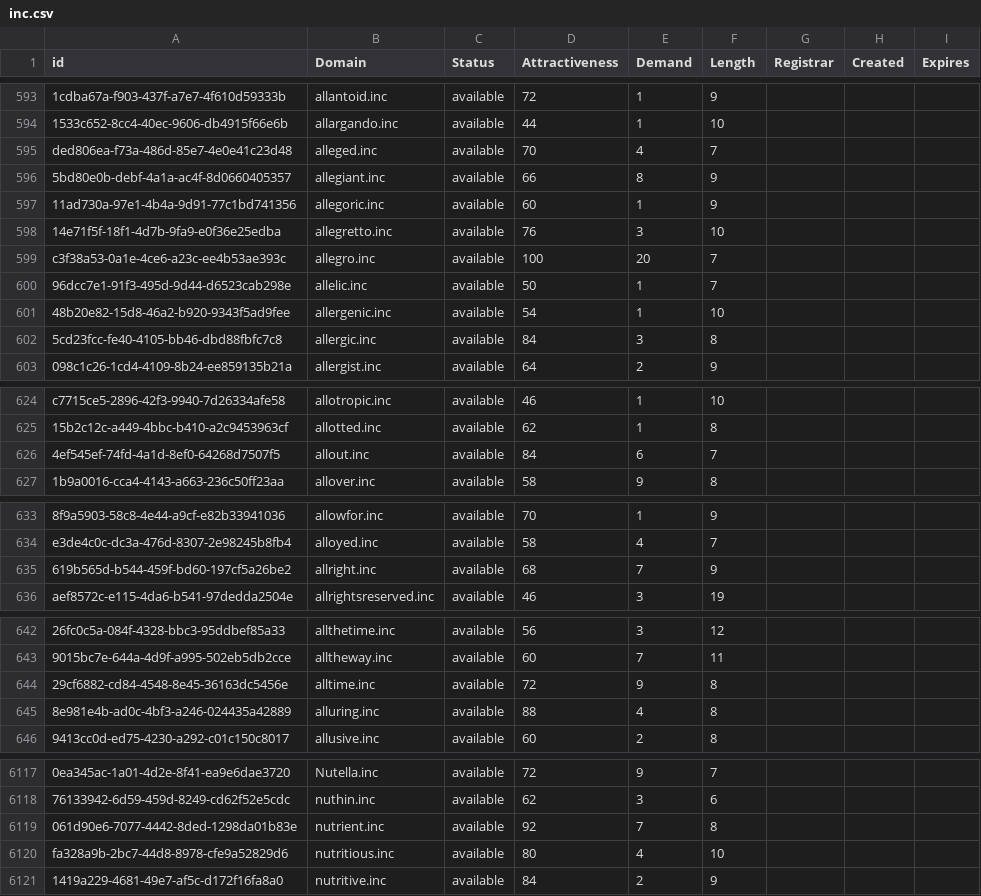
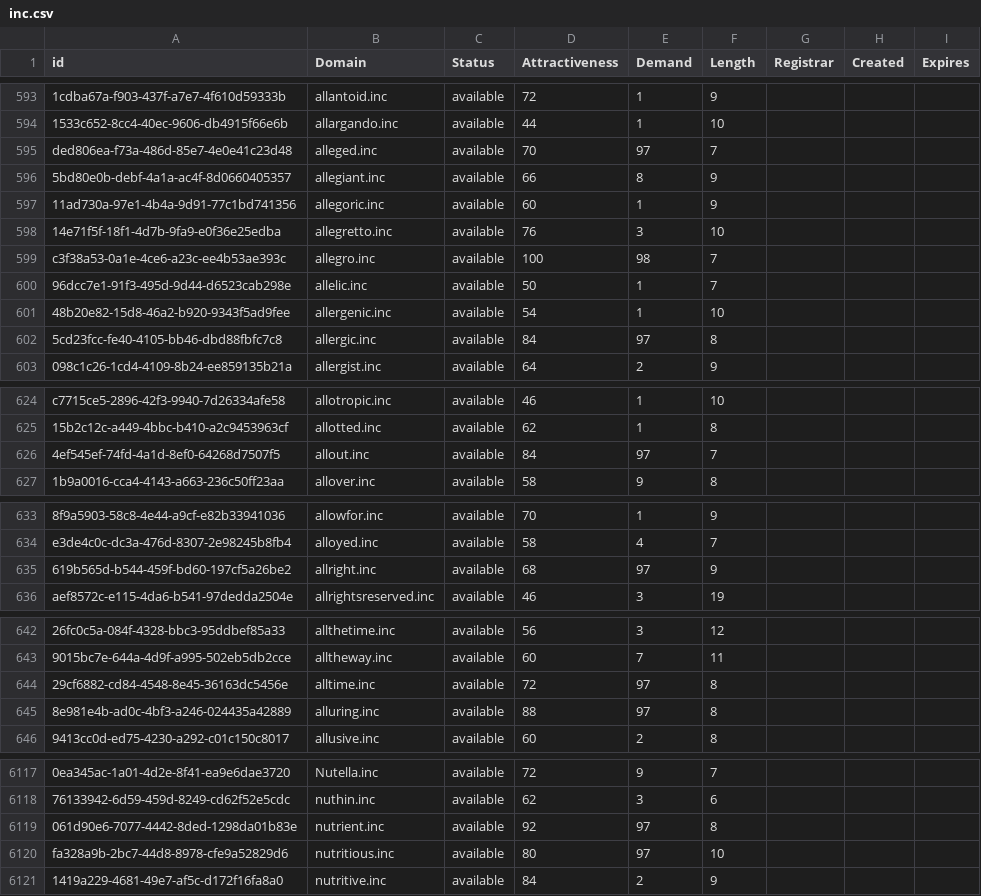
Before and after one commit to UniqueDomains/inc-oneword-domains, a CSV file: inc.csv, drawn as a sheet; only a part is shown, gaps mark what is left out; the diff covers the shown part only; the diff names each change by its address in the sheet, - before the commit and + after, or states it on an @@ line.

```diff
--- a/inc.csv
+++ b/inc.csv
-E595 (Demand): 4
+E595 (Demand): 97
-E599 (Demand): 20
+E599 (Demand): 98
-E602 (Demand): 3
+E602 (Demand): 97
-E626 (Demand): 6
+E626 (Demand): 97
-E635 (Demand): 7
+E635 (Demand): 97
-E644 (Demand): 9
+E644 (Demand): 97
-E645 (Demand): 4
+E645 (Demand): 97
-E6119 (Demand): 7
+E6119 (Demand): 97
-E6120 (Demand): 4
+E6120 (Demand): 97
```
Also changed, not shown: 46 edited cells elsewhere in this file, 1 other file.
